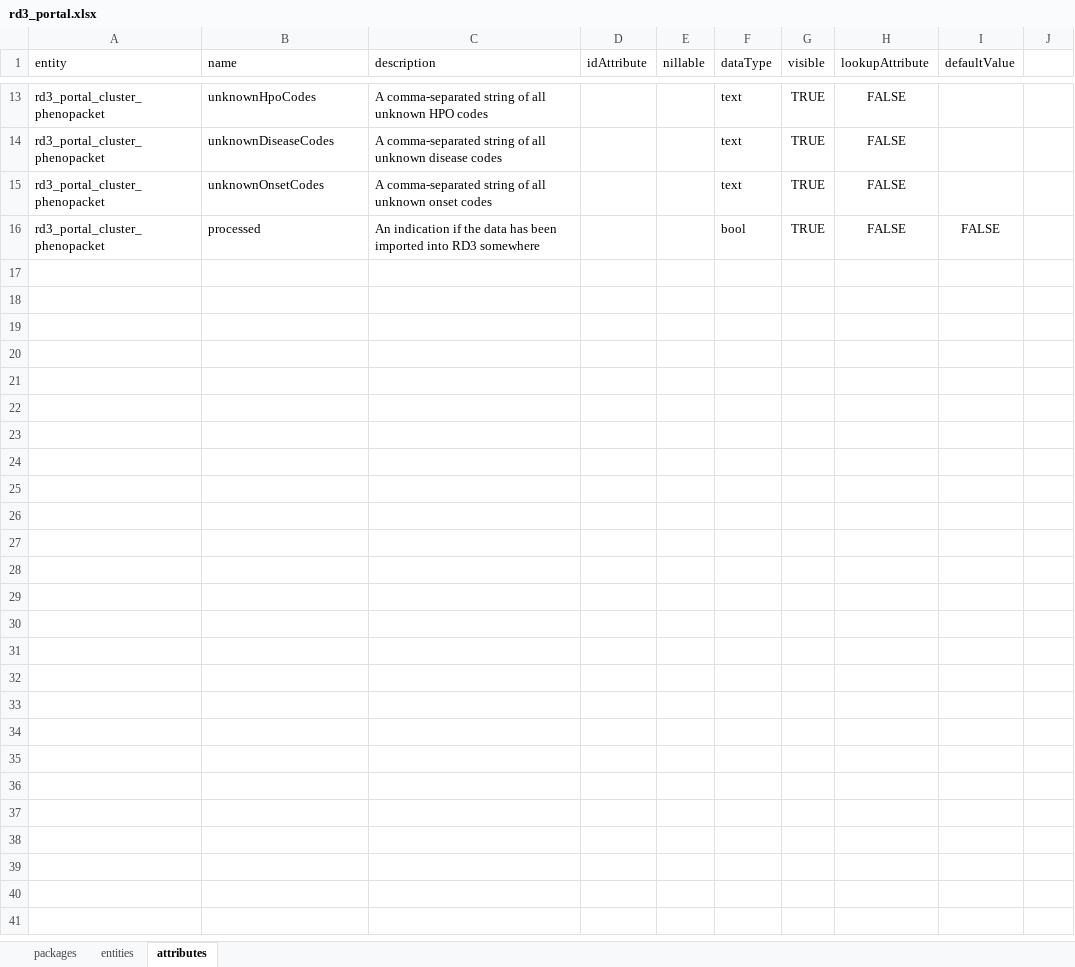
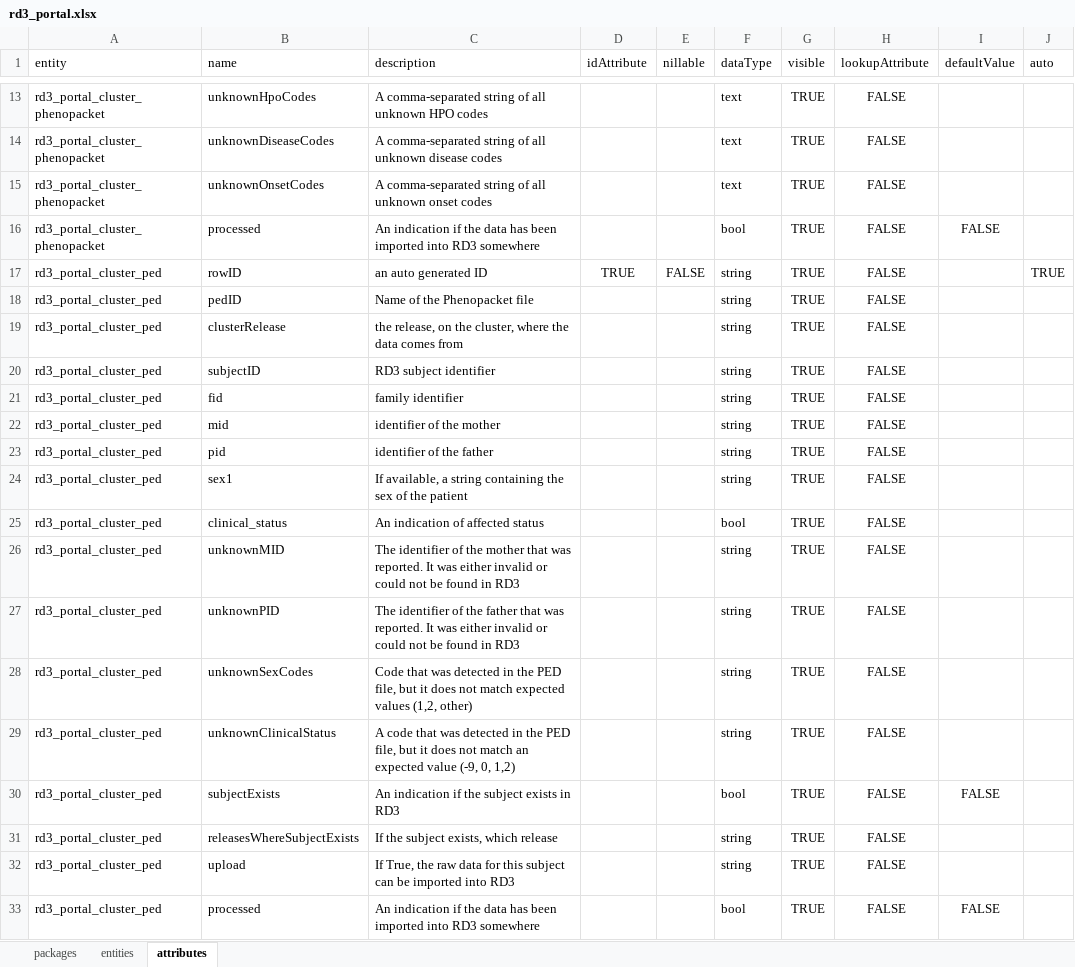
Before and after one commit to molgenis/projects-solve-rd, an Excel workbook: dist/rd3_portal.xlsx, sheet attributes, drawn as a sheet; only a part is shown, gaps mark what is left out; values as stored, in another font and other column widths than the file's, no borders; the diff names each change by its address in the sheet, - before the commit and + after, or states it on an @@ line.

Commit message:
init emx for raw ped data

```diff
--- a/dist/rd3_portal.xlsx (sheet attributes)
+++ b/dist/rd3_portal.xlsx (sheet attributes)
-J1: (empty)
+J1: auto
+row 17: rd3_portal_cluster_ped | rowID | an auto generated ID | TRUE | FALSE | string | TRUE | FALSE |  | TRUE
+row 18: rd3_portal_cluster_ped | pedID | Name of the Phenopacket file |  |  | string | TRUE | FALSE
+row 19: rd3_portal_cluster_ped | clusterRelease | the release, on the cluster, where the data comes from |  |  | string | TRUE | FALSE
+row 20: rd3_portal_cluster_ped | subjectID | RD3 subject identifier |  |  | string | TRUE | FALSE
+row 21: rd3_portal_cluster_ped | fid | family identifier |  |  | string | TRUE | FALSE
+row 22: rd3_portal_cluster_ped | mid | identifier of the mother |  |  | string | TRUE | FALSE
+row 23: rd3_portal_cluster_ped | pid | identifier of the father |  |  | string | TRUE | FALSE
+row 24: rd3_portal_cluster_ped | sex1 | If available, a string containing the sex of the patient |  |  | string | TRUE | FALSE
+row 25: rd3_portal_cluster_ped | clinical_status | An indication of affected status |  |  | bool | TRUE | FALSE
+row 26: rd3_portal_cluster_ped | unknownMID | The identifier of the mother that was reported. It was either invalid or could not be found in RD3 |  |  | string | TRUE | FALSE
+row 27: rd3_portal_cluster_ped | unknownPID | The identifier of the father that was reported. It was either invalid or could not be found in RD3 |  |  | string | TRUE | FALSE
+row 28: rd3_portal_cluster_ped | unknownSexCodes | Code that was detected in the PED file, but it does not match expected values (1,2, other) |  |  | string | TRUE | FALSE
+row 29: rd3_portal_cluster_ped | unknownClinicalStatus | A code that was detected in the PED file, but it does not match an expected value (-9, 0, 1,2) |  |  | string | TRUE | FALSE
+row 30: rd3_portal_cluster_ped | subjectExists | An indication if the subject exists in RD3 |  |  | bool | TRUE | FALSE | FALSE
+row 31: rd3_portal_cluster_ped | releasesWhereSubjectExists | If the subject exists, which release |  |  | string | TRUE | FALSE
+row 32: rd3_portal_cluster_ped | upload | If True, the raw data for this subject can be imported into RD3 |  |  | string | TRUE | FALSE
+row 33: rd3_portal_cluster_ped | processed | An indication if the data has been imported into RD3 somewhere |  |  | bool | TRUE | FALSE | FALSE
```
Also changed, not shown: sheet entities, sheet packages, 2 other files.
